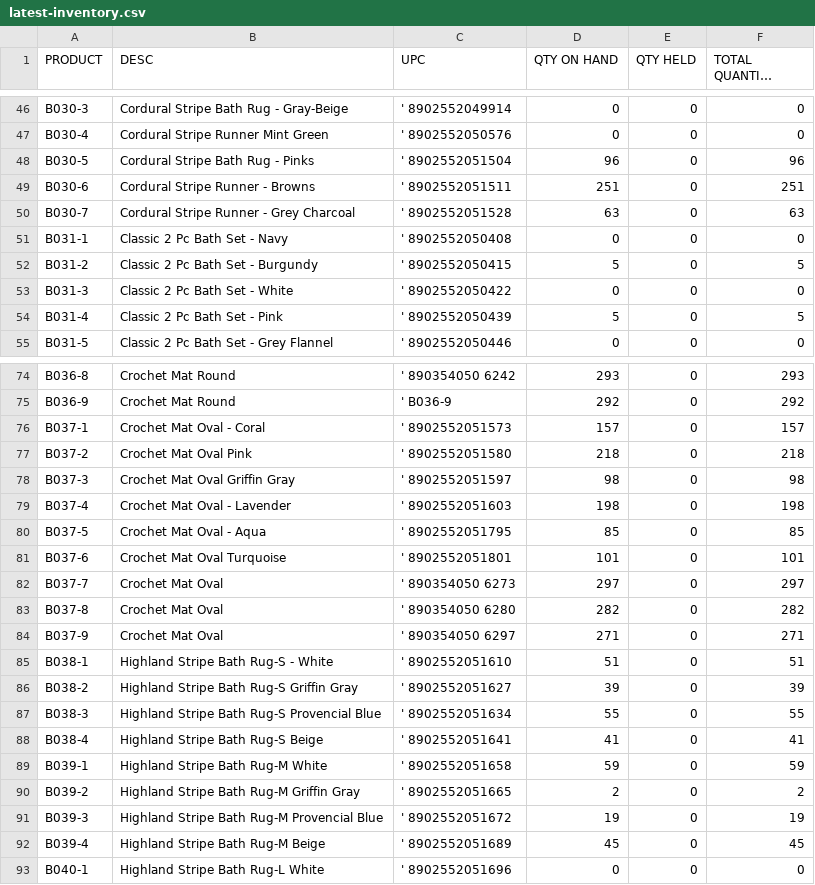
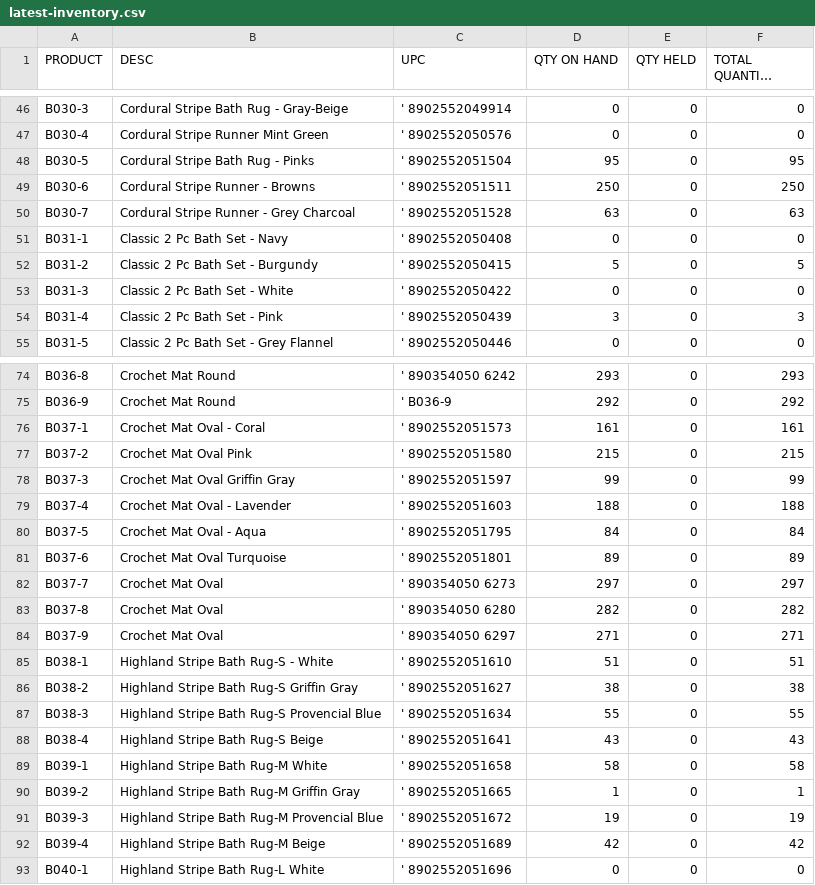
Before and after one commit to bbatra/ChardinDev, a CSV file: src/backend/utilities/latest-inventory.csv, drawn as a sheet; only a part is shown, gaps mark what is left out; long unchanged cells end in …; the diff covers the shown part only.

```diff
--- a/src/backend/utilities/latest-inventory.csv
+++ b/src/backend/utilities/latest-inventory.csv
@@ -47,4 +47,4 @@ B030-3,Cordural Stripe Bath Rug - Gray-Beige,' 8902552049914,0,0,0
 B030-4,Cordural Stripe Runner Mint Green,' 8902552050576,0,0,0
-B030-5,Cordural Stripe Bath Rug - Pinks,' 8902552051504,96,0,96
-B030-6,Cordural Stripe Runner - Browns,' 8902552051511,251,0,251
+B030-5,Cordural Stripe Bath Rug - Pinks,' 8902552051504,95,0,95
+B030-6,Cordural Stripe Runner - Browns,' 8902552051511,250,0,250
 B030-7,Cordural Stripe Runner  - Grey Charcoal,' 8902552051528,63,0,63
@@ -53,3 +53,3 @@ B031-2,Classic 2 Pc Bath Set - Burgundy,' 8902552050415,5,0,5
 B031-3,Classic 2 Pc Bath Set - White,' 8902552050422,0,0,0
-B031-4,Classic 2 Pc Bath Set  - Pink,' 8902552050439,5,0,5
+B031-4,Classic 2 Pc Bath Set  - Pink,' 8902552050439,3,0,3
 B031-5,Classic 2 Pc Bath Set  - Grey Flannel,' 8902552050446,0,0,0
@@ -75,8 +75,8 @@ B036-8,Crochet Mat Round,' 890354050 6242,293,0,293
 B036-9,Crochet Mat Round,' B036-9,292,0,292
-B037-1,Crochet Mat Oval - Coral,' 8902552051573,157,0,157
-B037-2,Crochet Mat Oval Pink,' 8902552051580,218,0,218
-B037-3,Crochet Mat Oval Griffin Gray,' 8902552051597,98,0,98
-B037-4,Crochet Mat Oval - Lavender,' 8902552051603,198,0,198
-B037-5,Crochet Mat Oval - Aqua,' 8902552051795,85,0,85
-B037-6,Crochet Mat Oval Turquoise,' 8902552051801,101,0,101
+B037-1,Crochet Mat Oval - Coral,' 8902552051573,161,0,161
+B037-2,Crochet Mat Oval Pink,' 8902552051580,215,0,215
+B037-3,Crochet Mat Oval Griffin Gray,' 8902552051597,99,0,99
+B037-4,Crochet Mat Oval - Lavender,' 8902552051603,188,0,188
+B037-5,Crochet Mat Oval - Aqua,' 8902552051795,84,0,84
+B037-6,Crochet Mat Oval Turquoise,' 8902552051801,89,0,89
 B037-7,Crochet Mat Oval,' 890354050 6273,297,0,297
@@ -85,9 +85,9 @@ B037-9,Crochet Mat Oval,' 890354050 6297,271,0,271
 B038-1,Highland Stripe Bath Rug-S - White,' 8902552051610,51,0,51
-B038-2,Highland Stripe Bath Rug-S Griffin Gray,' 8902552051627,39,0,39
+B038-2,Highland Stripe Bath Rug-S Griffin Gray,' 8902552051627,38,0,38
 B038-3,Highland Stripe Bath Rug-S Provencial Blue,' 8902552051634,55,0,55
-B038-4,Highland Stripe Bath Rug-S Beige,' 8902552051641,41,0,41
-B039-1,Highland Stripe Bath Rug-M White,' 8902552051658,59,0,59
-B039-2,Highland Stripe Bath Rug-M Griffin Gray,' 8902552051665,2,0,2
+B038-4,Highland Stripe Bath Rug-S Beige,' 8902552051641,43,0,43
+B039-1,Highland Stripe Bath Rug-M White,' 8902552051658,58,0,58
+B039-2,Highland Stripe Bath Rug-M Griffin Gray,' 8902552051665,1,0,1
 B039-3,Highland Stripe Bath Rug-M Provencial Blue,' 8902552051672,19,0,19
-B039-4,Highland Stripe Bath Rug-M Beige,' 8902552051689,45,0,45
+B039-4,Highland Stripe Bath Rug-M Beige,' 8902552051689,42,0,42
 B040-1,Highland Stripe Bath Rug-L White,' 8902552051696,0,0,0
```
Also changed, not shown: 76 edited cells elsewhere in this file, 10 other files.
